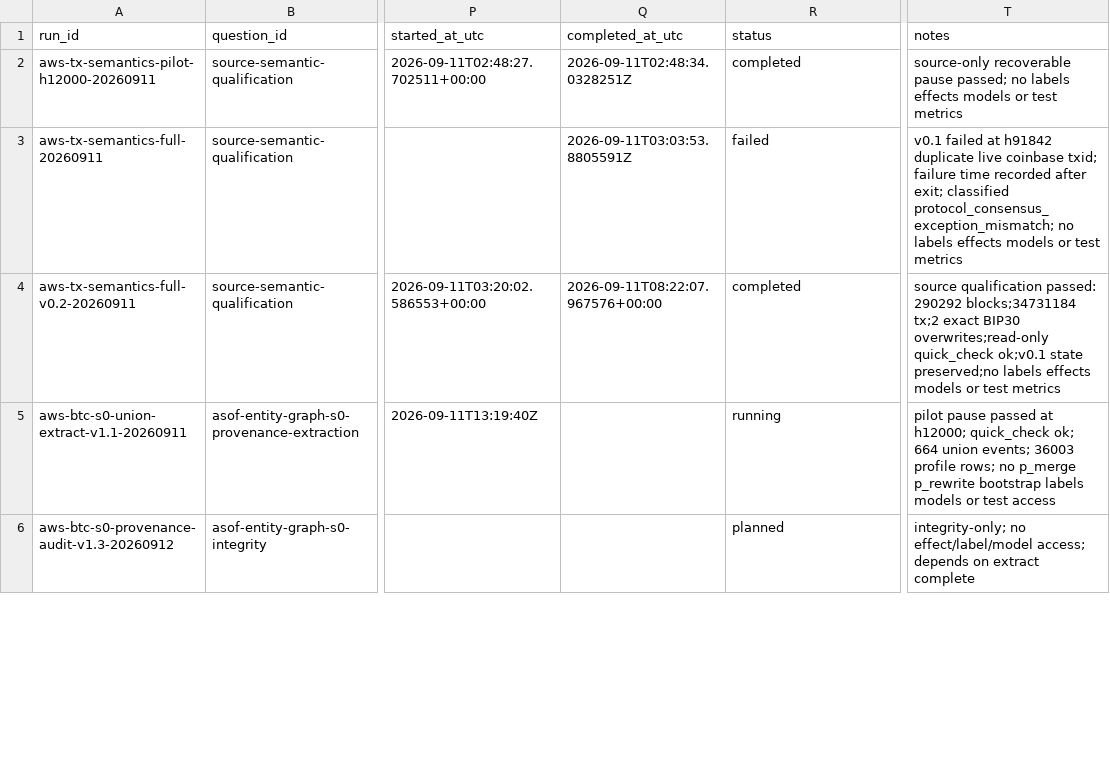
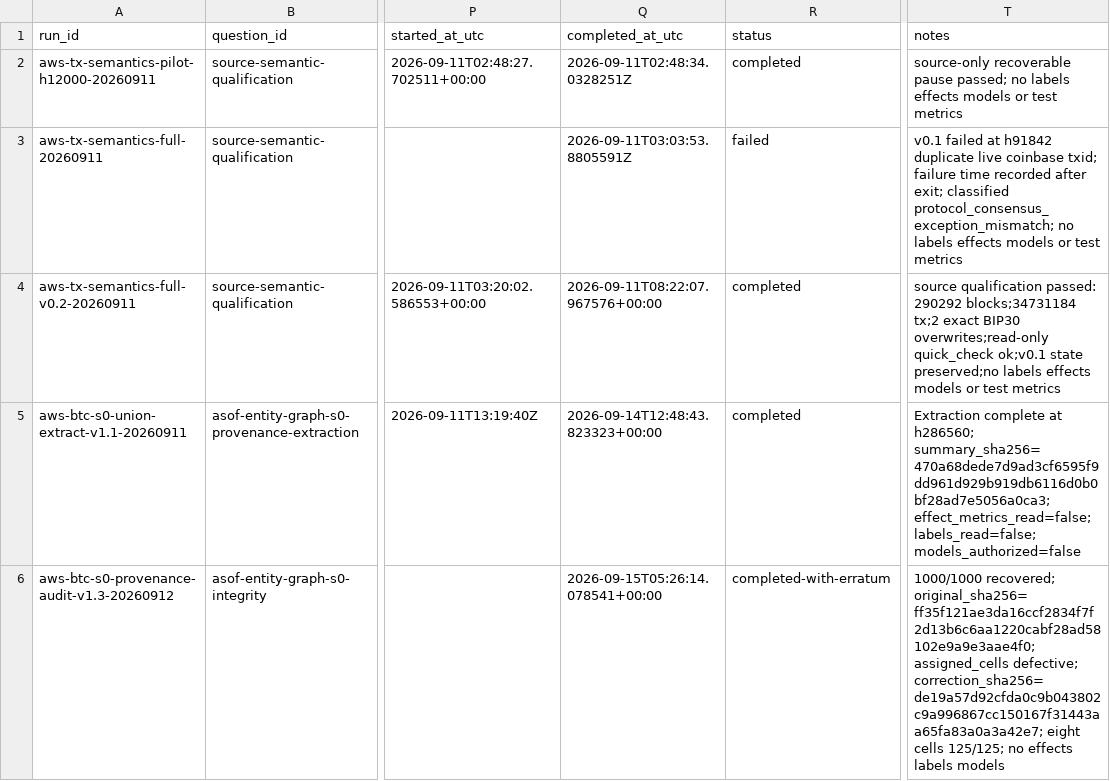
Before and after one commit to Tom919c/Bitcoin_Transaction_Identification, a CSV file: experiments/experiment_registry.csv, drawn as a sheet; only a part is shown, gaps mark what is left out; the diff covers the shown part only; the diff names each change by its address in the sheet, - before the commit and + after, or states it on an @@ line.

```diff
--- a/experiments/experiment_registry.csv
+++ b/experiments/experiment_registry.csv
-Q5 (completed_at_utc): (empty)
+Q5 (completed_at_utc): 2026-09-14T12:48:43.823323+00:00
-R5 (status): running
+R5 (status): completed
-T5 (notes): pilot pause passed at h12000; quick_check ok; 664 union events; 36003 profile rows; no p_merge p_rewrite bootstrap labels models or test access
+T5 (notes): Extraction complete at h286560; summary_sha256=470a68dede7d9ad3cf6595f9dd961d929b919db6116d0b0bf28ad7e5056a0ca3; effect_metrics_read=false; labels_read=false; models_authorized=false
-Q6 (completed_at_utc): (empty)
+Q6 (completed_at_utc): 2026-09-15T05:26:14.078541+00:00
-R6 (status): planned
+R6 (status): completed-with-erratum
-T6 (notes): integrity-only; no effect/label/model access; depends on extract complete
+T6 (notes): 1000/1000 recovered; original_sha256=ff35f121ae3da16ccf2834f7f2d13b6c6aa1220cabf28ad58102e9a9e3aae4f0; assigned_cells defective; correction_sha256=de19a57d92cfda0c9b043802c9a996867cc150167f31443aa65fa83a0a3a42e7; eight cells 125/125; no effects labels models
```
Also changed, not shown: 4 added rows and 2 edited cells elsewhere in this file.
